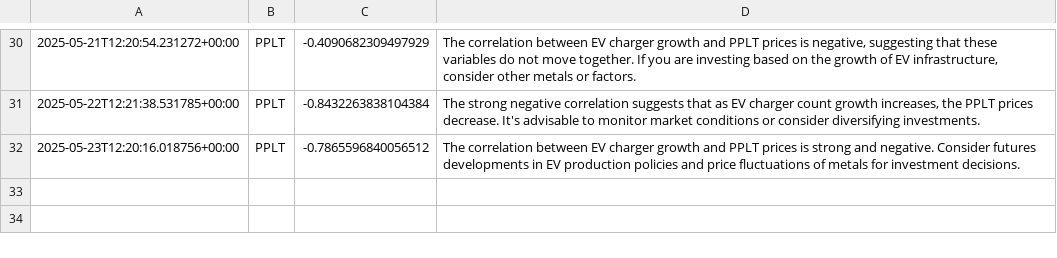
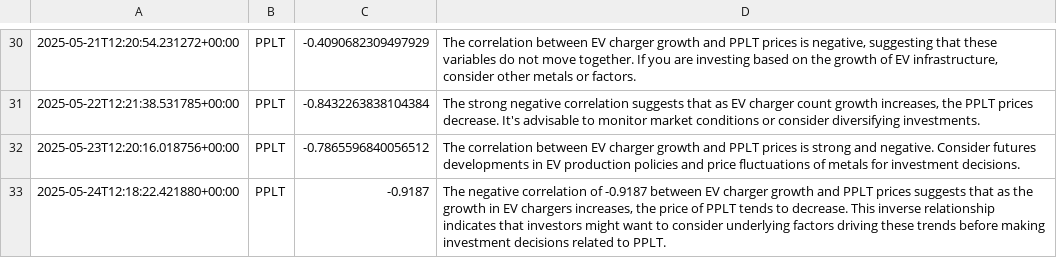
Before and after one commit to feraranas/simple-ai-agent, a CSV file: data.csv, drawn as a sheet; only a part is shown, gaps mark what is left out.

```diff
--- a/data.csv
+++ b/data.csv
@@ -32 +32,2 @@
 2025-05-23T12:20:16.018756+00:00,PPLT,-0.7865596840056512,The correlation between EV charger growth and PPLT prices is strong and negative. Consider futures developments in EV production policies and price fluctuations of metals for investment decisions.
+2025-05-24T12:18:22.421880+00:00,PPLT,-0.9187,"The negative correlation of -0.9187 between EV charger growth and PPLT prices suggests that as the growth in EV chargers increases, the price of PPLT tends to decrease. This inverse relationship indicates that investors might want to consider underlying factors driving these trends before making investment decisions related to PPLT."
```
